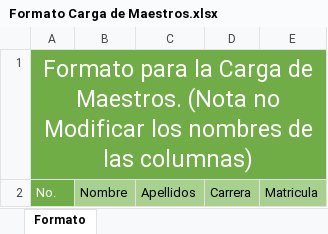
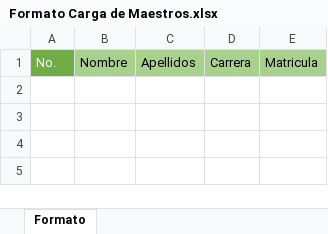
Before and after one commit to mcciak22/Tesi-Indicadores-FrontEnd, an Excel workbook: src/assets/formatos/Formato Carga de Maestros.xlsx, sheet Formato, drawn as a sheet; values as stored, in another font and other column widths than the file's, no borders; charts and pictures not drawn; the diff names each change by its address in the sheet, - before the commit and + after, or states it on an @@ line.

```diff
--- a/src/assets/formatos/Formato Carga de Maestros.xlsx (sheet Formato)
+++ b/src/assets/formatos/Formato Carga de Maestros.xlsx (sheet Formato)
-row 1: Formato para la Carga de Maestros. (Nota no Modificar los nombres de las columnas)
```
Also changed, not shown: charts or pictures, src/assets/formatos/Formato Carga de Alumnos.xlsx, src/assets/formatos/Formato Carga de Calificaciones.xlsx, 4 other files.
